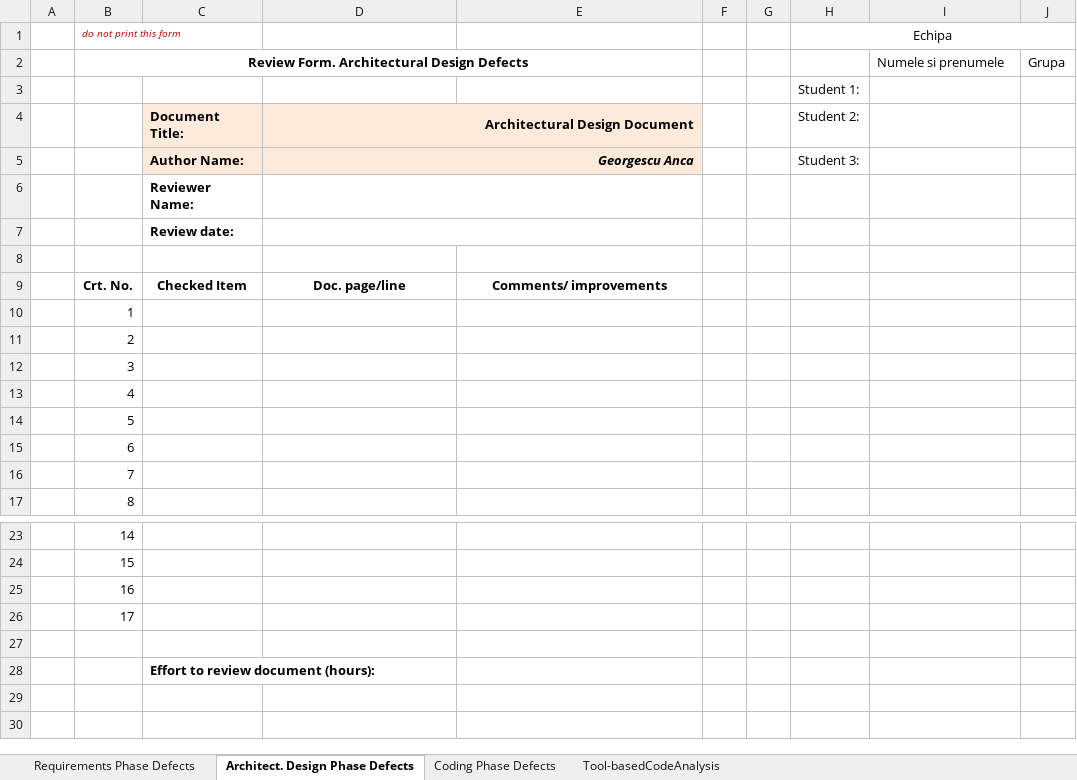
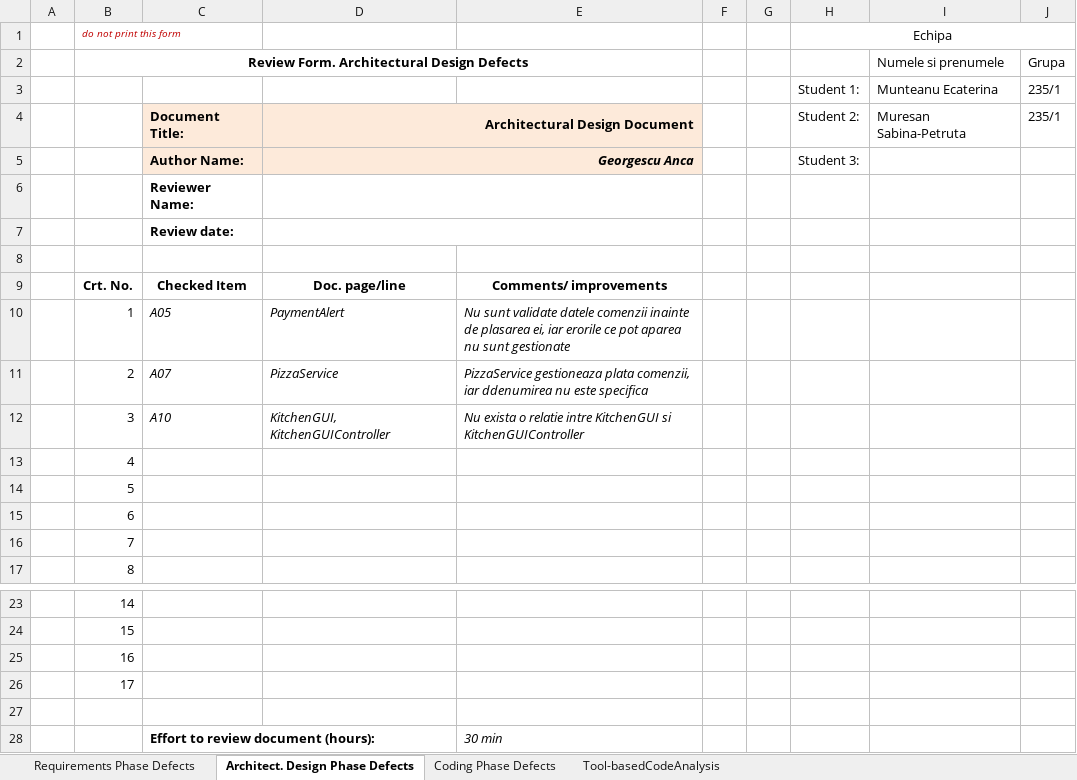
Before and after one commit to sabinamuresan/VVSS_CtrlAltElite, an Excel workbook: Docs/Lab01/Lab01_ReviewReport.xlsx, sheet Architect. Design Phase Defects, drawn as a sheet; only a part is shown, gaps mark what is left out; values as stored, in another font and other column widths than the file's, no borders; removed rows and columns are numbered as before the commit, all else as after; the diff names each change by its address in the sheet, - before the commit and + after, or states it on an @@ line.

```diff
--- a/Docs/Lab01/Lab01_ReviewReport.xlsx (sheet Architect. Design Phase Defects)
+++ b/Docs/Lab01/Lab01_ReviewReport.xlsx (sheet Architect. Design Phase Defects)
-row 3:  |  |  |  |  |  |  | Student 1:
+row 3:  |  |  |  |  |  |  | Student 1: | Munteanu Ecaterina | 235/1
-I4: (empty)
+I4: Muresan Sabina-Petruta
-J4: (empty)
+J4: 235/1
-C10: (empty)
+C10: A05
-D10: (empty)
+D10: PaymentAlert
-E10: (empty)
+E10: Nu sunt validate datele comenzii inainte de plasarea ei, iar erorile ce pot aparea nu sunt gestionate
-C11: (empty)
+C11: A07
-D11: (empty)
+D11: PizzaService
-E11: (empty)
+E11: PizzaService gestioneaza plata comenzii, iar ddenumirea nu este specifica
-C12: (empty)
+C12: A10
-D12: (empty)
+D12: KitchenGUI, KitchenGUIController
-E12: (empty)
+E12: Nu exista o relatie intre KitchenGUI si KitchenGUIController
-E28: (empty)
+E28: 30 min
```
Also changed, not shown: sheet Coding Phase Defects, sheet Requirements Phase Defects.
